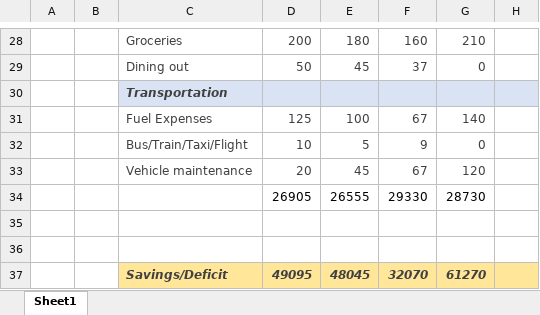
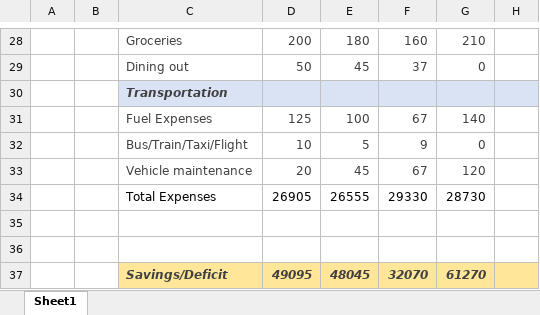
Before and after one commit to Santhosh-1801/EXCEL-CODEBASICS-COURSE-PRAC, an Excel workbook: Personal Expense Tracker.xlsx, sheet Sheet1, drawn as a sheet; only a part is shown, gaps mark what is left out; values as stored, in another font and other column widths than the file's, no borders; conditional formats and table styles not drawn; the diff names each change by its address in the sheet, - before the commit and + after, or states it on an @@ line.

Commit message:
Add files via upload

```diff
--- a/Personal Expense Tracker.xlsx (sheet Sheet1)
+++ b/Personal Expense Tracker.xlsx (sheet Sheet1)
-C34: (empty)
+C34: Total Expenses
```
